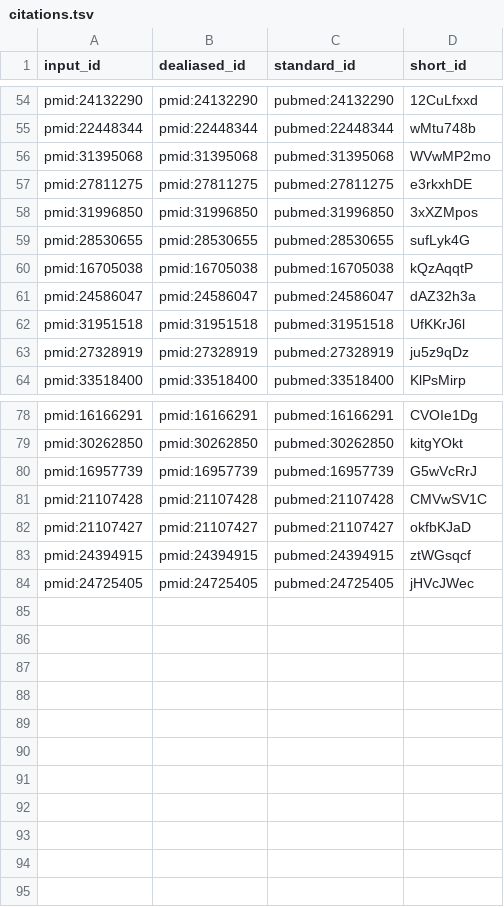
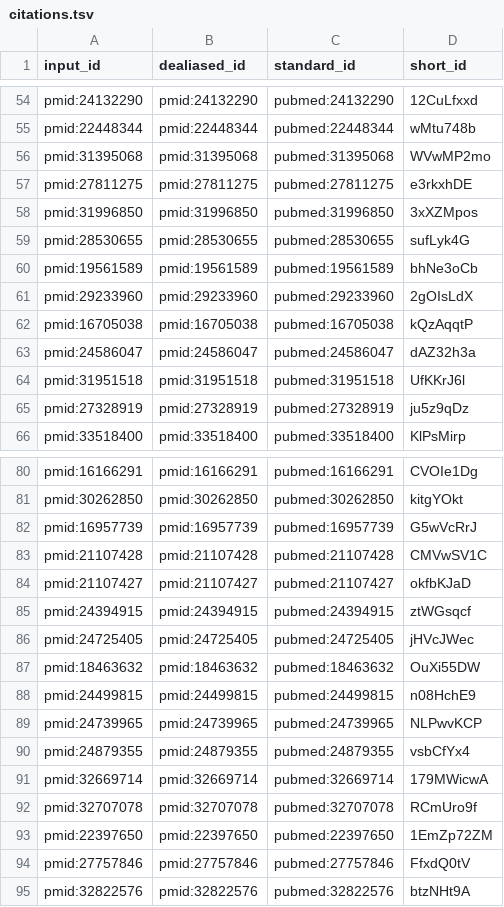
Before and after one commit to scherzerthesis/thesis, a TSV file: citations.tsv, drawn as a sheet; only a part is shown, gaps mark what is left out.

```diff
--- a/citations.tsv
+++ b/citations.tsv
@@ -59,2 +59,4 @@ pmid:31996850	pmid:31996850	pubmed:31996850	3xXZMpos
 pmid:28530655	pmid:28530655	pubmed:28530655	sufLyk4G
+pmid:19561589	pmid:19561589	pubmed:19561589	bhNe3oCb
+pmid:29233960	pmid:29233960	pubmed:29233960	2gOIsLdX
 pmid:16705038	pmid:16705038	pubmed:16705038	kQzAqqtP
@@ -84 +86,10 @@ pmid:24394915	pmid:24394915	pubmed:24394915	ztWGsqcf
 pmid:24725405	pmid:24725405	pubmed:24725405	jHVcJWec
+pmid:18463632	pmid:18463632	pubmed:18463632	OuXi55DW
+pmid:24499815	pmid:24499815	pubmed:24499815	n08HchE9
+pmid:24739965	pmid:24739965	pubmed:24739965	NLPwvKCP
+pmid:24879355	pmid:24879355	pubmed:24879355	vsbCfYx4
+pmid:32669714	pmid:32669714	pubmed:32669714	179MWicwA
+pmid:32707078	pmid:32707078	pubmed:32707078	RCmUro9f
+pmid:22397650	pmid:22397650	pubmed:22397650	1EmZp72ZM
+pmid:27757846	pmid:27757846	pubmed:27757846	FfxdQ0tV
+pmid:32822576	pmid:32822576	pubmed:32822576	btzNHt9A
```
Also changed, not shown: 9 other files.
